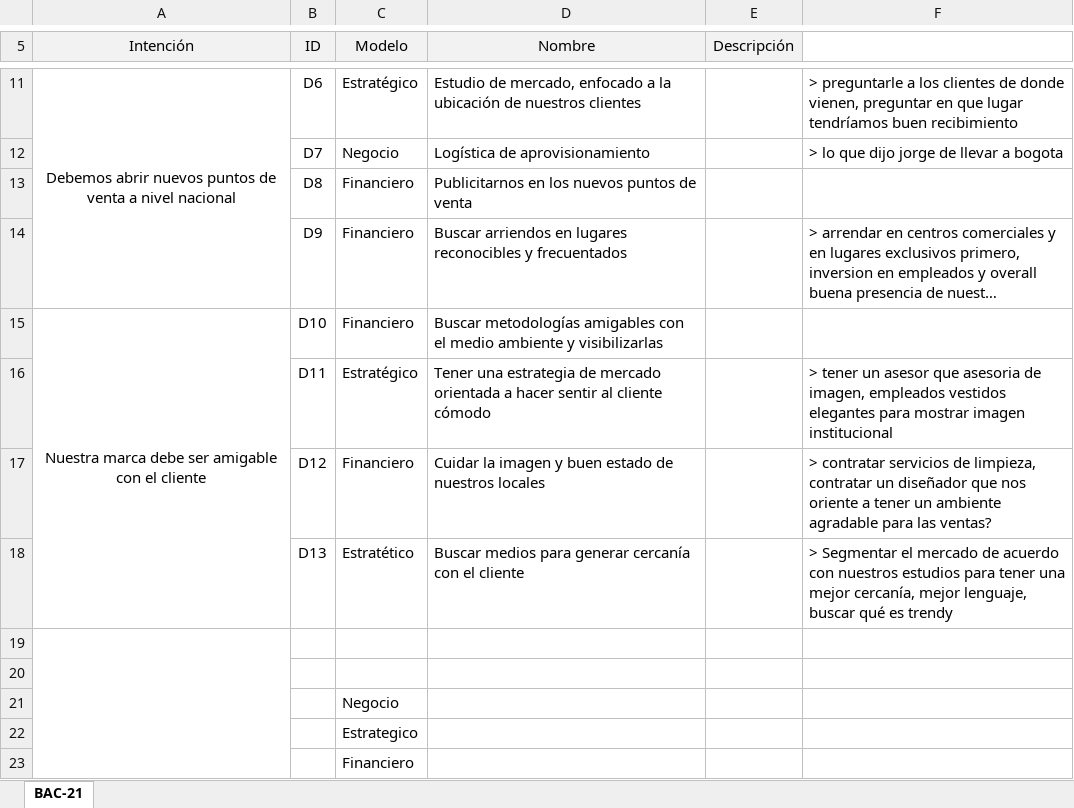
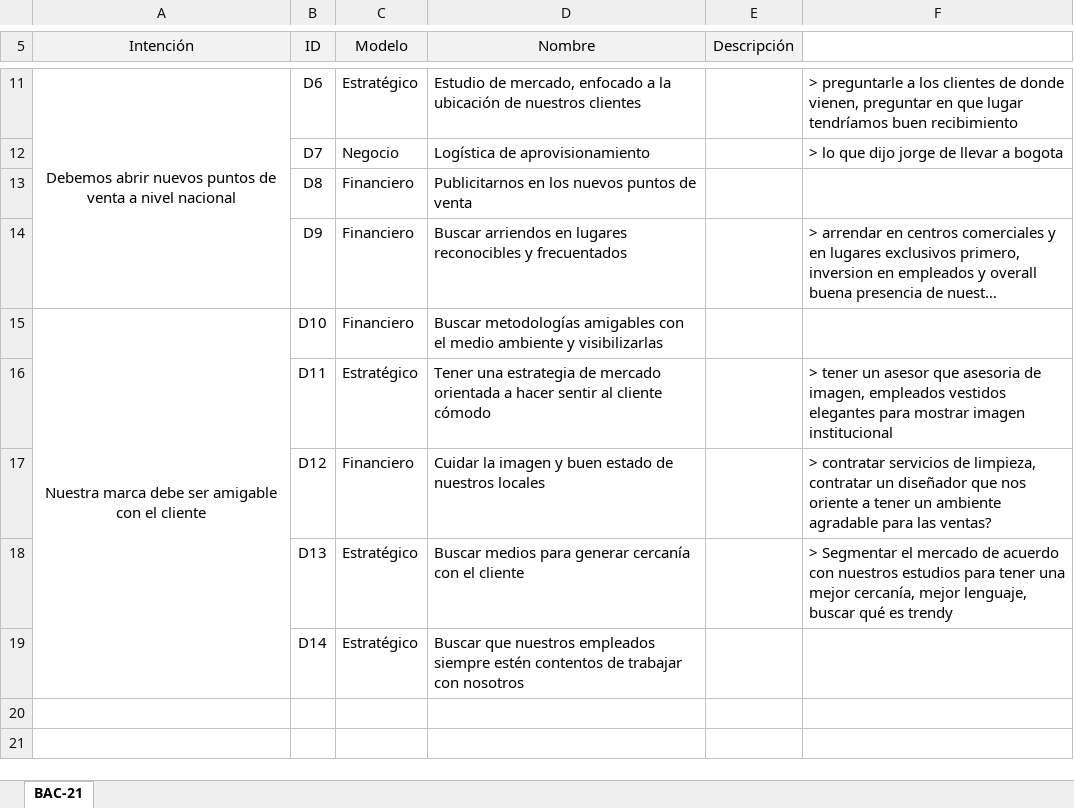
Before and after one commit to sergio-juandiego/arquiemp, an Excel workbook: HT-6/Optica BAC-21-Catálogo de decisiones estratégicas.xlsx, sheet BAC-21, drawn as a sheet; only a part is shown, gaps mark what is left out; long unchanged cells end in …; values as stored, in another font and other column widths than the file's, no borders; removed rows and columns are numbered as before the commit, all else as after; the diff names each change by its address in the sheet, - before the commit and + after, or states it on an @@ line.

```diff
--- a/HT-6/Optica BAC-21-Catálogo de decisiones estratégicas.xlsx (sheet BAC-21)
+++ b/HT-6/Optica BAC-21-Catálogo de decisiones estratégicas.xlsx (sheet BAC-21)
-A15:A18 merged
+A15:A19 merged
-C18 (Modelo): Estratético
+C18 (Modelo): Estratégico
-A19:A23 merged
-row 19: (empty)
+row 19:  | D14 | Estratégico | Buscar que nuestros empleados siempre estén contentos de trabajar con nosotros
-row 20: (empty)
-row 21:  |  | Negocio
-row 22:  |  | Estrategico
-row 23:  |  | Financiero
```
Also changed, not shown: 1 other file.
